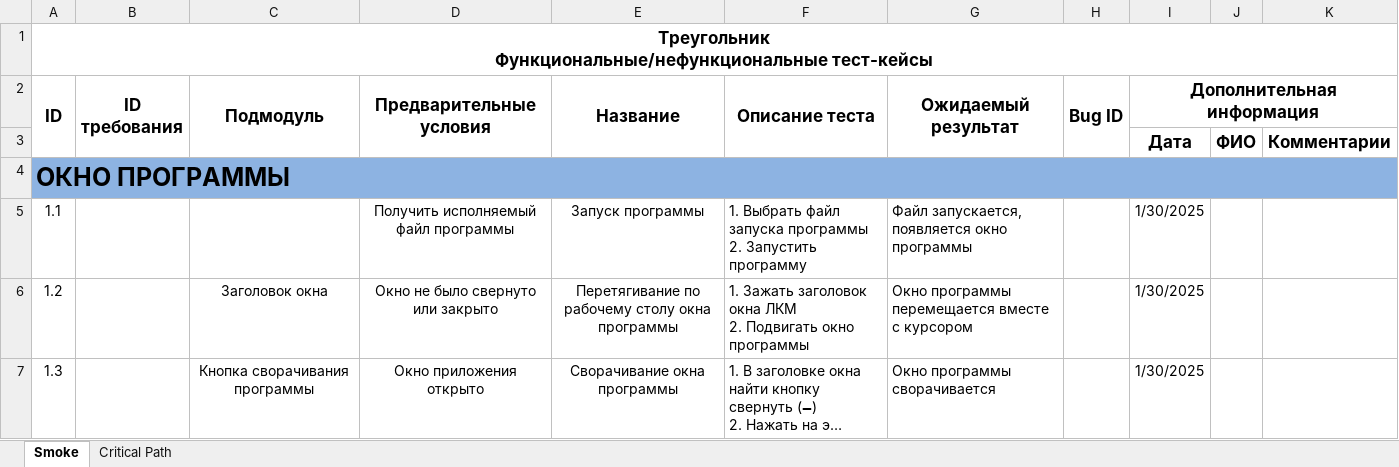
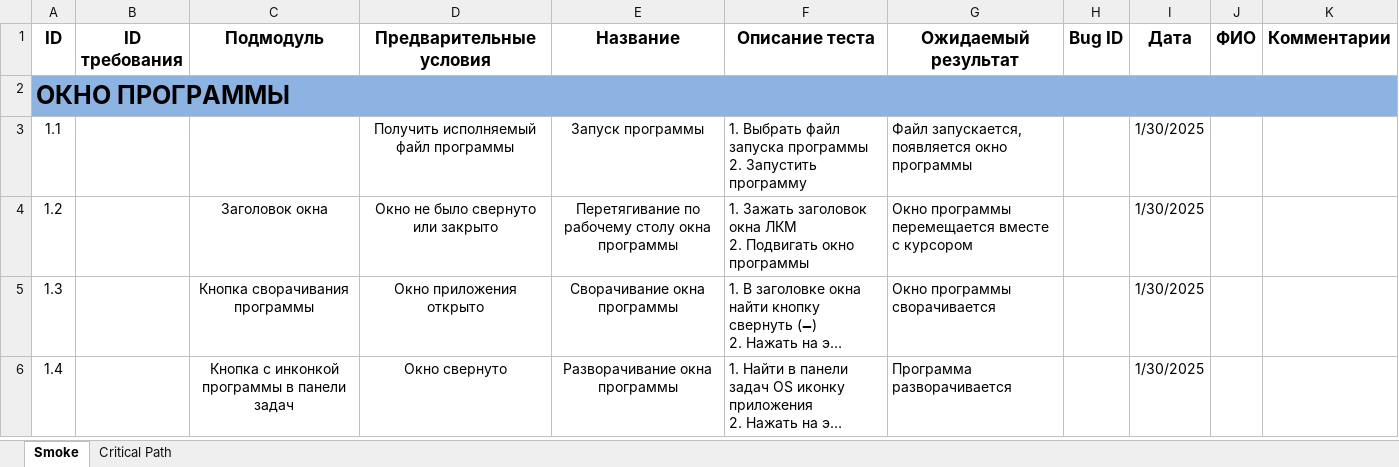
Before and after one commit to TheMS128/TestTrainangle, an Excel workbook: Тест-кейсы.xlsx, sheet Smoke, drawn as a sheet; only a part is shown; the shorter side is filled out with more unchanged rows; long unchanged cells end in …; values as stored, in another font and other column widths than the file's, no borders; removed rows and columns are numbered as before the commit, all else as after; ↵ is a line break in a cell; the diff names each change by its address in the sheet, - before the commit and + after, or states it on an @@ line.

```diff
--- a/Тест-кейсы.xlsx (sheet Smoke)
+++ b/Тест-кейсы.xlsx (sheet Smoke)
-row 1: Треугольник ↵ Функциональные/нефункциональные тест-кейсы
-A2:A3 merged
-B2:B3 merged
-C2:C3 merged
-D2:D3 merged
-E2:E3 merged
-F2:F3 merged
-G2:G3 merged
-H2:H3 merged
-I1: Дополнительная информация
+I1: Дата
-I2:K2 merged
-J1: (empty)
+J1: ФИО
-K1: (empty)
+K1: Комментарии
-row 3:  |  |  |  |  |  |  |  | Дата | ФИО | Комментарии
```
Also changed, not shown: sheet Critical Path, Баг-репорты.xlsx, Отчет о тестировании.xlsx, 3 other files.
